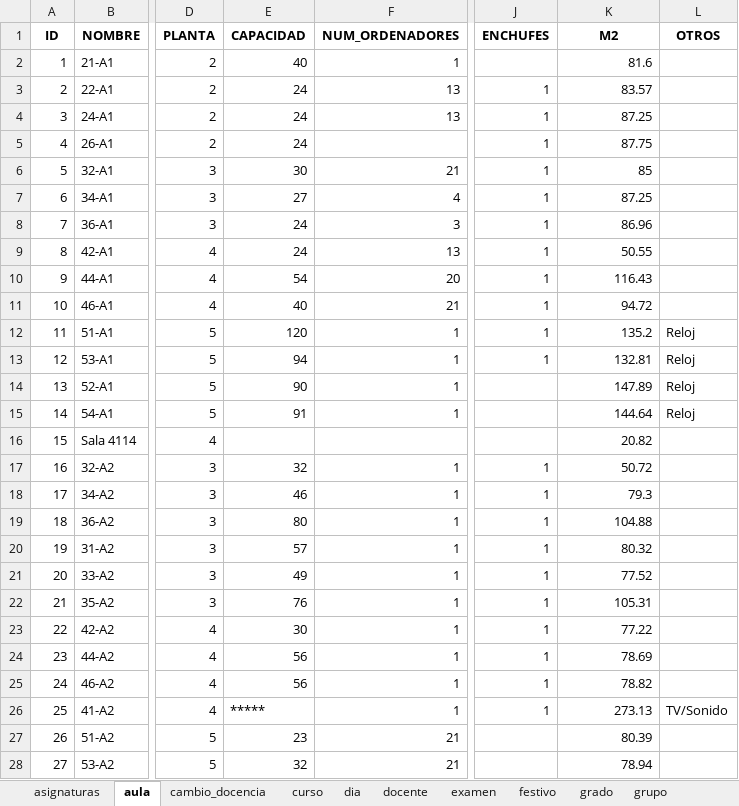
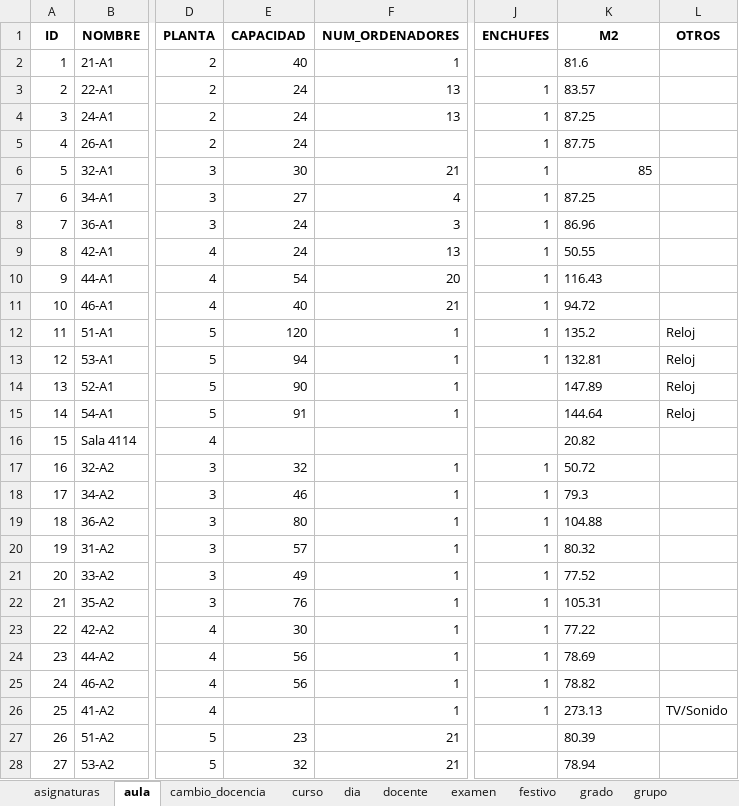
Before and after one commit to rebecacuestaestepar/Trabajo-Fin-de-Grado-2025-2026, an Excel workbook: app_horarios/datos/excel/export-15-04.xlsx, sheet aula, drawn as a sheet; only a part is shown, gaps mark what is left out; values as stored, in another font and other column widths than the file's, no borders; the diff covers the shown part only; the diff names each change by its address in the sheet, - before the commit and + after, or states it on an @@ line.

```diff
--- a/app_horarios/datos/excel/export-15-04.xlsx (sheet aula)
+++ b/app_horarios/datos/excel/export-15-04.xlsx (sheet aula)
-K2:K5 alignment: right
+K2:K5 alignment: left
-K7:K28 alignment: right
+K7:K28 alignment: left
-E26 (CAPACIDAD): *****
+E26 (CAPACIDAD): (empty)
```
Also changed, not shown: cell formats elsewhere in this sheet, sheet reserva, 2 other files.
